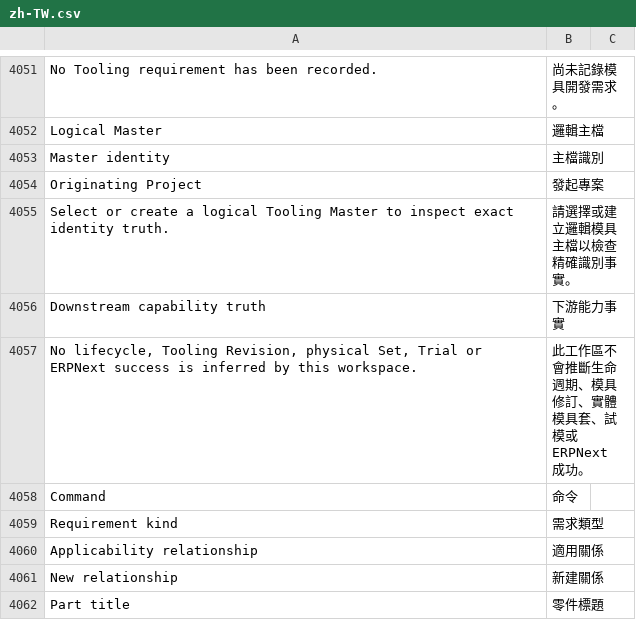
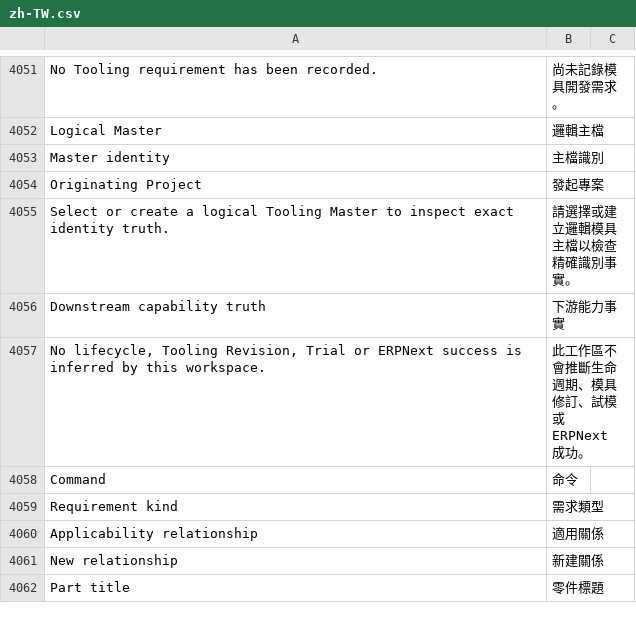
Before and after one commit to kaibowang-hash/jce_npi, a CSV file: apps/npi_core/npi_core/translations/zh-TW.csv, drawn as a sheet; only a part is shown, gaps mark what is left out; the diff covers the shown part only.

Commit message:
feat(p6-02): add live physical tooling set workspace

```diff
--- a/apps/npi_core/npi_core/translations/zh-TW.csv
+++ b/apps/npi_core/npi_core/translations/zh-TW.csv
@@ -4056,3 +4056,3 @@ Select or create a logical Tooling Master to inspect exact identity truth.,請
 Downstream capability truth,下游能力事實
-"No lifecycle, Tooling Revision, physical Set, Trial or ERPNext success is inferred by this workspace.","此工作區不會推斷生命週期、模具修訂、實體模具套、試模或 ERPNext 成功。"
+"No lifecycle, Tooling Revision, Trial or ERPNext success is inferred by this workspace.","此工作區不會推斷生命週期、模具修訂、試模或 ERPNext 成功。"
 Command,命令
```
Also changed, not shown: 78 added rows elsewhere in this file, apps/npi_core/npi_core/translations/zh.csv, 19 other files.
